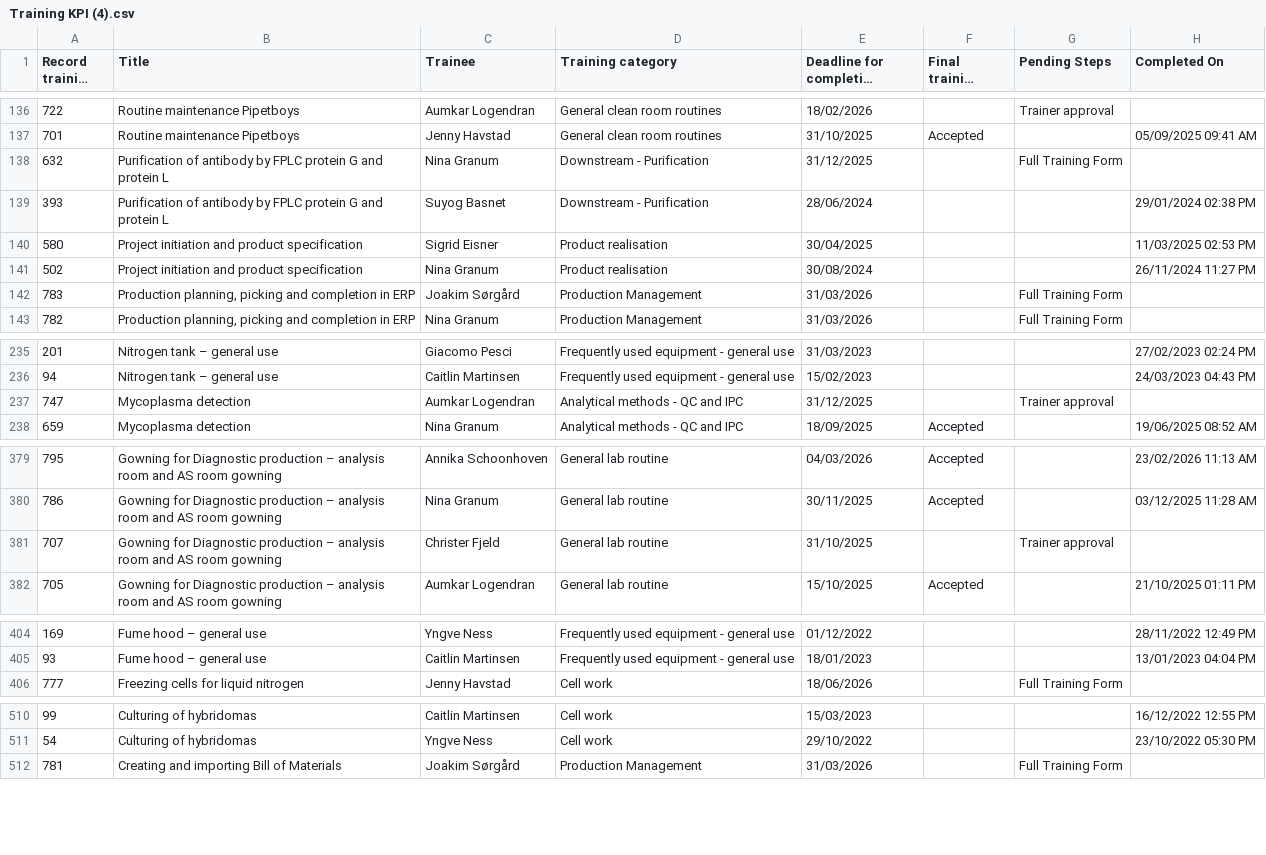
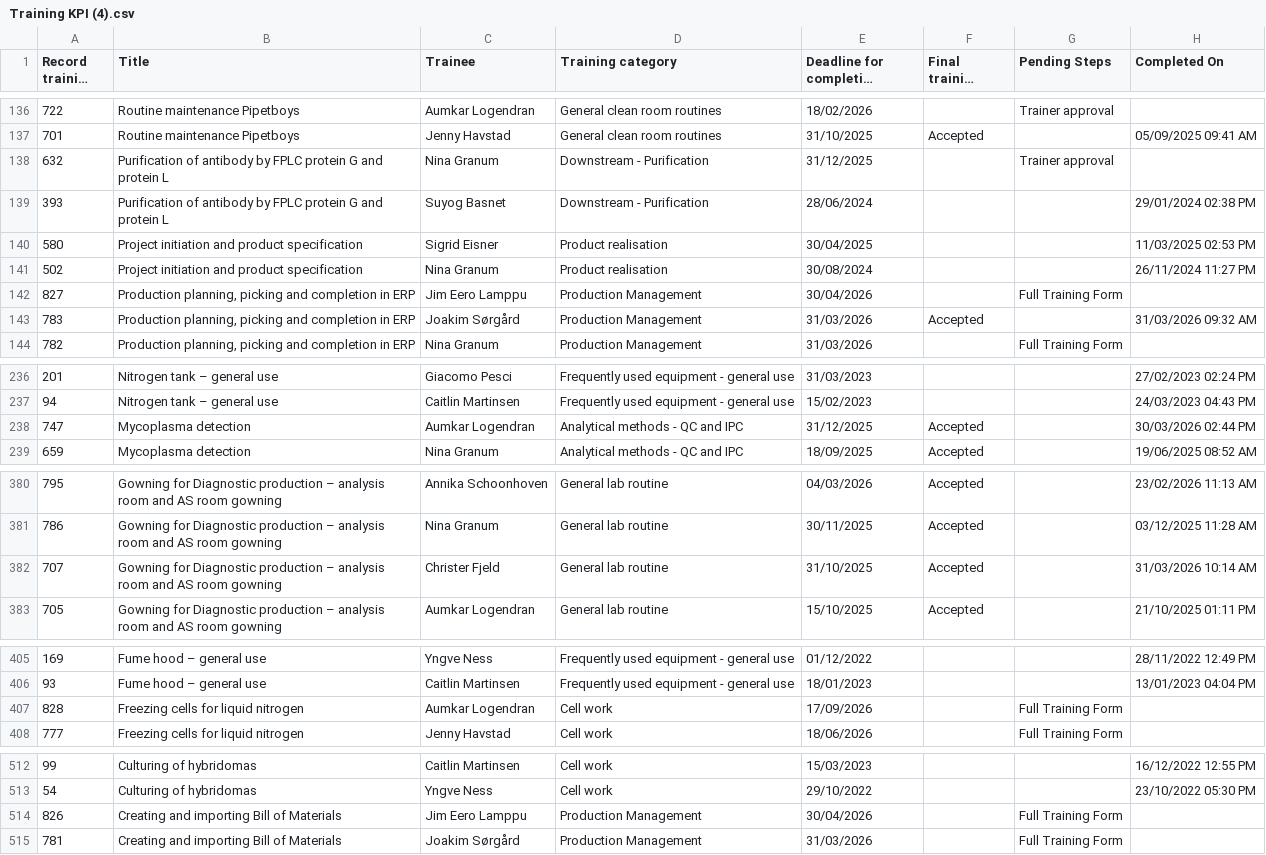
Before and after one commit to googleaccountdiatec-gif/studio, a CSV file: temp folder for example files/Training KPI (4).csv, drawn as a sheet; only a part is shown, gaps mark what is left out; long unchanged cells end in …; the diff covers the shown part only.

```diff
--- a/temp folder for example files/Training KPI (4).csv
+++ b/temp folder for example files/Training KPI (4).csv
@@ -137,3 +137,3 @@
 701;"Routine maintenance Pipetboys";Jenny Havstad;General clean room routines;31/10/2025;Accepted;;05/09/2025 09:41 AM
-632;"Purification of antibody by FPLC protein G and protein L";Nina Granum;Downstream - Purification;31/12/2025;;"Full Training Form";
+632;"Purification of antibody by FPLC protein G and protein L";Nina Granum;Downstream - Purification;31/12/2025;;"Trainer approval";
 393;"Purification of antibody by FPLC protein G and protein L";Suyog Basnet;Downstream - Purification;28/06/2024;;;29/01/2024 02:38 PM
@@ -141,3 +141,4 @@
 502;"Project initiation and product specification";Nina Granum;Product realisation;30/08/2024;;;26/11/2024 11:27 PM
-783;"Production planning, picking and completion in ERP";Joakim Sørgård;Production Management;31/03/2026;;"Full Training Form";
+827;"Production planning, picking and completion in ERP";Jim Eero Lamppu;Production Management;30/04/2026;;"Full Training Form";
+783;"Production planning, picking and completion in ERP";Joakim Sørgård;Production Management;31/03/2026;Accepted;;31/03/2026 09:32 AM
 782;"Production planning, picking and completion in ERP";Nina Granum;Production Management;31/03/2026;;"Full Training Form";
@@ -236,3 +237,3 @@
 94;"Nitrogen tank – general use";Caitlin Martinsen;Frequently used equipment - general use;15/02/2023;;;24/03/2023 04:43 PM
-747;"Mycoplasma detection";Aumkar Logendran;Analytical methods - QC and IPC;31/12/2025;;"Trainer approval";
+747;"Mycoplasma detection";Aumkar Logendran;Analytical methods - QC and IPC;31/12/2025;Accepted;;30/03/2026 02:44 PM
 659;"Mycoplasma detection";Nina Granum;Analytical methods - QC and IPC;18/09/2025;Accepted;;19/06/2025 08:52 AM
@@ -380,3 +381,3 @@
 786;"Gowning for Diagnostic production – analysis room and AS room gowning";Nina Granum;General lab routine;30/11/2025;Accepted;;03/12/2025 11:28 AM
-707;"Gowning for Diagnostic production – analysis room and AS room gowning";Christer Fjeld;General lab routine;31/10/2025;;"Trainer approval";
+707;"Gowning for Diagnostic production – analysis room and AS room gowning";Christer Fjeld;General lab routine;31/10/2025;Accepted;;31/03/2026 10:14 AM
 705;"Gowning for Diagnostic production – analysis room and AS room gowning";Aumkar Logendran;General lab routine;15/10/2025;Accepted;;21/10/2025 01:11 PM
@@ -405,2 +406,3 @@
 93;"Fume hood – general use";Caitlin Martinsen;Frequently used equipment - general use;18/01/2023;;;13/01/2023 04:04 PM
+828;"Freezing cells for liquid nitrogen";Aumkar Logendran;Cell work;17/09/2026;;"Full Training Form";
 777;"Freezing cells for liquid nitrogen";Jenny Havstad;Cell work;18/06/2026;;"Full Training Form";
@@ -511,2 +513,3 @@
 54;"Culturing of hybridomas";Yngve Ness;Cell work;29/10/2022;;;23/10/2022 05:30 PM
+826;"Creating and importing Bill of Materials";Jim Eero Lamppu;Production Management;30/04/2026;;"Full Training Form";
 781;"Creating and importing Bill of Materials";Joakim Sørgård;Production Management;31/03/2026;;"Full Training Form";
```
Also changed, not shown: 7 edited cells elsewhere in this file, temp folder for example files/Change - Actions Required (4).csv, temp folder for example files/Document KPI (3).csv, 3 other files.
